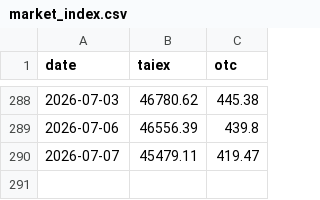
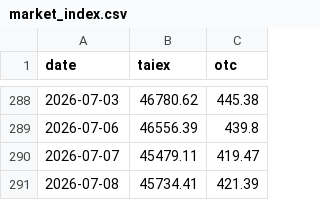
Before and after one commit to user01ju/sector_gainer, a CSV file: data/market_index.csv, drawn as a sheet; only a part is shown, gaps mark what is left out.

```diff
--- a/data/market_index.csv
+++ b/data/market_index.csv
@@ -290 +290,2 @@ date,taiex,otc
 2026-07-07,45479.11,419.47
+2026-07-08,45734.41,421.39
```
Also changed, not shown: 5 other files.
